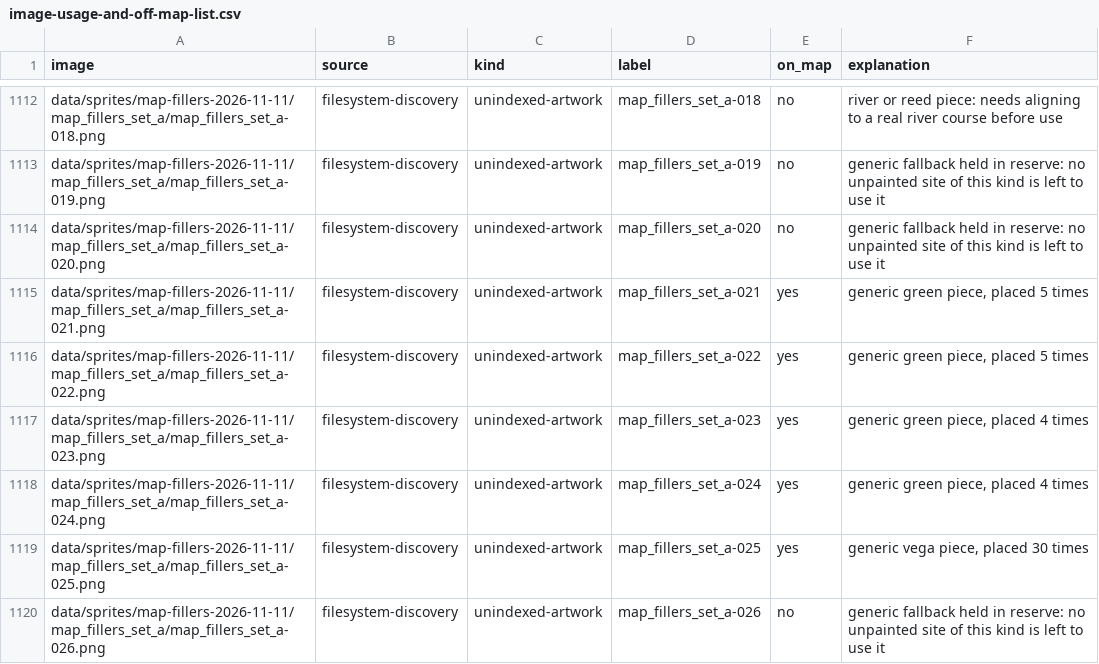
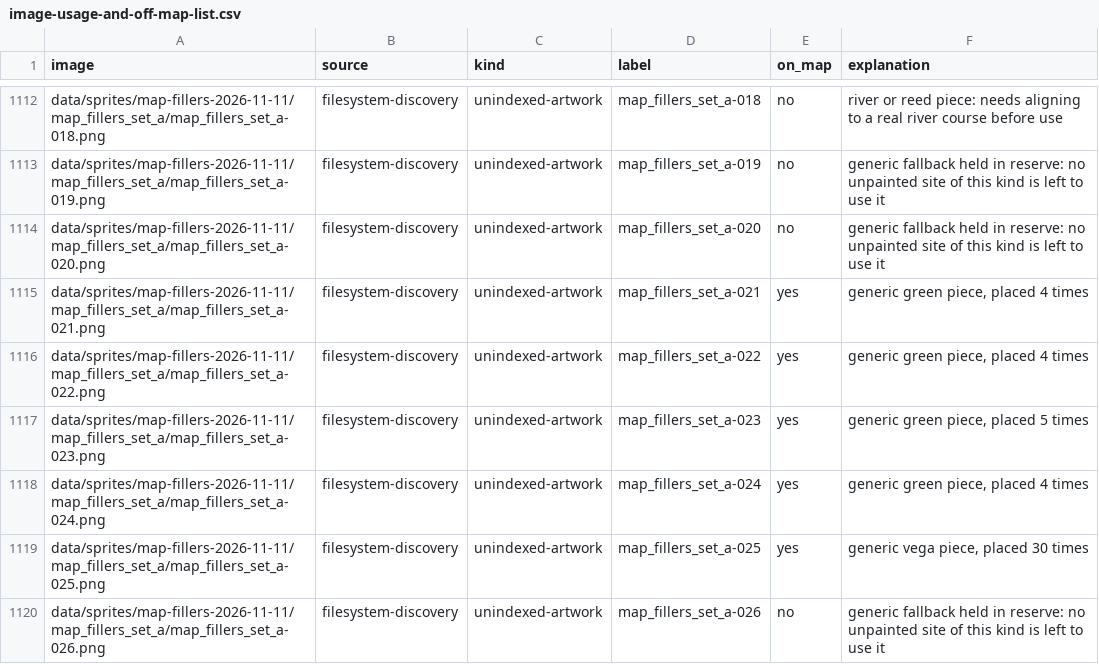
Before and after one commit to 1-tok/crusadersmap, a CSV file: reports/rebuild-2026-11-12/image-usage-and-off-map-list.csv, drawn as a sheet; only a part is shown, gaps mark what is left out; the diff covers the shown part only.

```diff
--- a/reports/rebuild-2026-11-12/image-usage-and-off-map-list.csv
+++ b/reports/rebuild-2026-11-12/image-usage-and-off-map-list.csv
@@ -1114,5 +1114,5 @@ data/sprites/map-fillers-2026-11-11/map_fillers_set_a/map_fillers_set_a-019.png,
 data/sprites/map-fillers-2026-11-11/map_fillers_set_a/map_fillers_set_a-020.png,filesystem-discovery,unindexed-artwork,map_fillers_set_a-020,no,generic fallback held in reserve: no unpainted site of this kind is left to use it
-data/sprites/map-fillers-2026-11-11/map_fillers_set_a/map_fillers_set_a-021.png,filesystem-discovery,unindexed-artwork,map_fillers_set_a-021,yes,"generic green piece, placed 5 times"
-data/sprites/map-fillers-2026-11-11/map_fillers_set_a/map_fillers_set_a-022.png,filesystem-discovery,unindexed-artwork,map_fillers_set_a-022,yes,"generic green piece, placed 5 times"
-data/sprites/map-fillers-2026-11-11/map_fillers_set_a/map_fillers_set_a-023.png,filesystem-discovery,unindexed-artwork,map_fillers_set_a-023,yes,"generic green piece, placed 4 times"
+data/sprites/map-fillers-2026-11-11/map_fillers_set_a/map_fillers_set_a-021.png,filesystem-discovery,unindexed-artwork,map_fillers_set_a-021,yes,"generic green piece, placed 4 times"
+data/sprites/map-fillers-2026-11-11/map_fillers_set_a/map_fillers_set_a-022.png,filesystem-discovery,unindexed-artwork,map_fillers_set_a-022,yes,"generic green piece, placed 4 times"
+data/sprites/map-fillers-2026-11-11/map_fillers_set_a/map_fillers_set_a-023.png,filesystem-discovery,unindexed-artwork,map_fillers_set_a-023,yes,"generic green piece, placed 5 times"
 data/sprites/map-fillers-2026-11-11/map_fillers_set_a/map_fillers_set_a-024.png,filesystem-discovery,unindexed-artwork,map_fillers_set_a-024,yes,"generic green piece, placed 4 times"
```
Also changed, not shown: 34 edited cells elsewhere in this file, reports/rebuild-2026-11-12/intake-promotion-decisions.csv, reports/rebuild-2026-11-12/site-coverage-register.csv, 13 other files.
